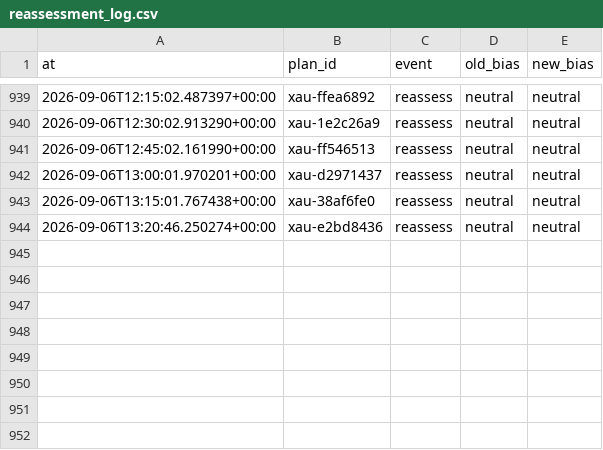
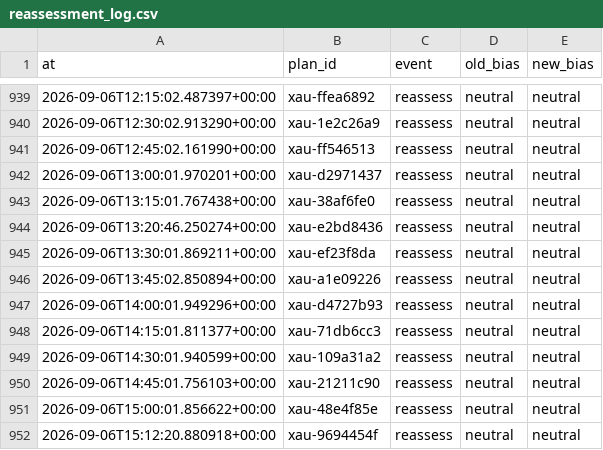
Before and after one commit to seyedmahdiesmailian/hermes-trading, a CSV file: data/xau_plan/reassessment_log.csv, drawn as a sheet; only a part is shown, gaps mark what is left out; the diff names each change by its address in the sheet, - before the commit and + after, or states it on an @@ line.

```diff
--- a/data/xau_plan/reassessment_log.csv
+++ b/data/xau_plan/reassessment_log.csv
+row 945: 2026-09-06T13:30:01.869211+00:00 | xau-ef23f8da | reassess | neutral | neutral
+row 946: 2026-09-06T13:45:02.850894+00:00 | xau-a1e09226 | reassess | neutral | neutral
+row 947: 2026-09-06T14:00:01.949296+00:00 | xau-d4727b93 | reassess | neutral | neutral
+row 948: 2026-09-06T14:15:01.811377+00:00 | xau-71db6cc3 | reassess | neutral | neutral
+row 949: 2026-09-06T14:30:01.940599+00:00 | xau-109a31a2 | reassess | neutral | neutral
+row 950: 2026-09-06T14:45:01.756103+00:00 | xau-21211c90 | reassess | neutral | neutral
+row 951: 2026-09-06T15:00:01.856622+00:00 | xau-48e4f85e | reassess | neutral | neutral
+row 952: 2026-09-06T15:12:20.880918+00:00 | xau-9694454f | reassess | neutral | neutral
```
Also changed, not shown: 29 other files.
